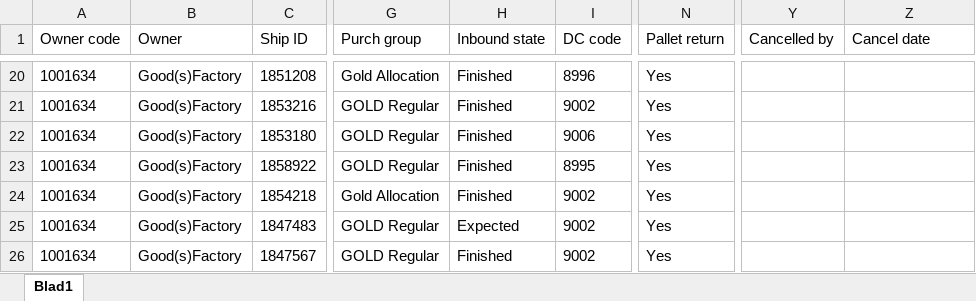
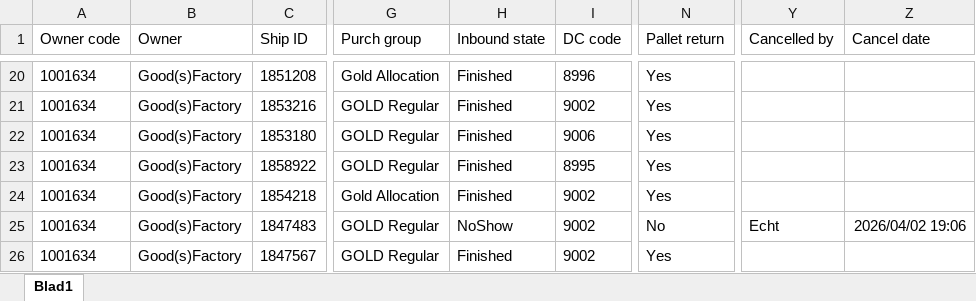
Before and after one commit to Meditatim-create/action-portal-scraper, an Excel workbook: data/AppointmentReport_today.xlsx, sheet Blad1, drawn as a sheet; only a part is shown, gaps mark what is left out; values as stored, in another font and other column widths than the file's, no borders; the diff names each change by its address in the sheet, - before the commit and + after, or states it on an @@ line.

Commit message:
Update rapport 2026-04-02 19:09

```diff
--- a/data/AppointmentReport_today.xlsx (sheet Blad1)
+++ b/data/AppointmentReport_today.xlsx (sheet Blad1)
-H25 (Inbound state): Expected
+H25 (Inbound state): NoShow
-N25 (Pallet return): Yes
+N25 (Pallet return): No
-Y25 (Cancelled by): (empty)
+Y25 (Cancelled by): Echt
-Z25 (Cancel date): (empty)
+Z25 (Cancel date): 2026/04/02 19:06
```
